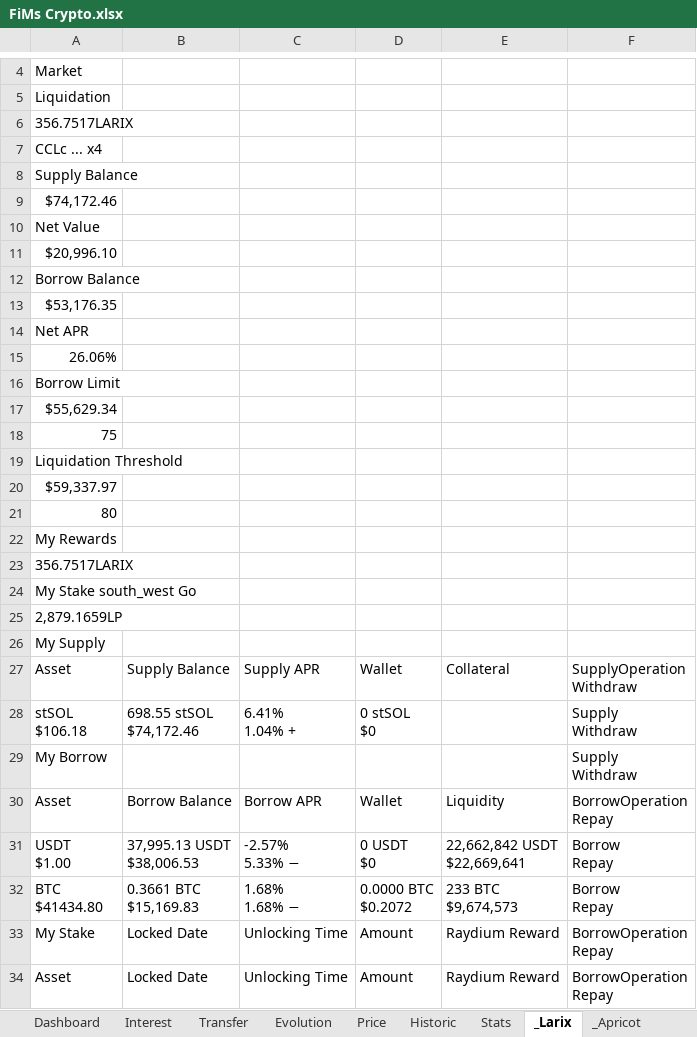
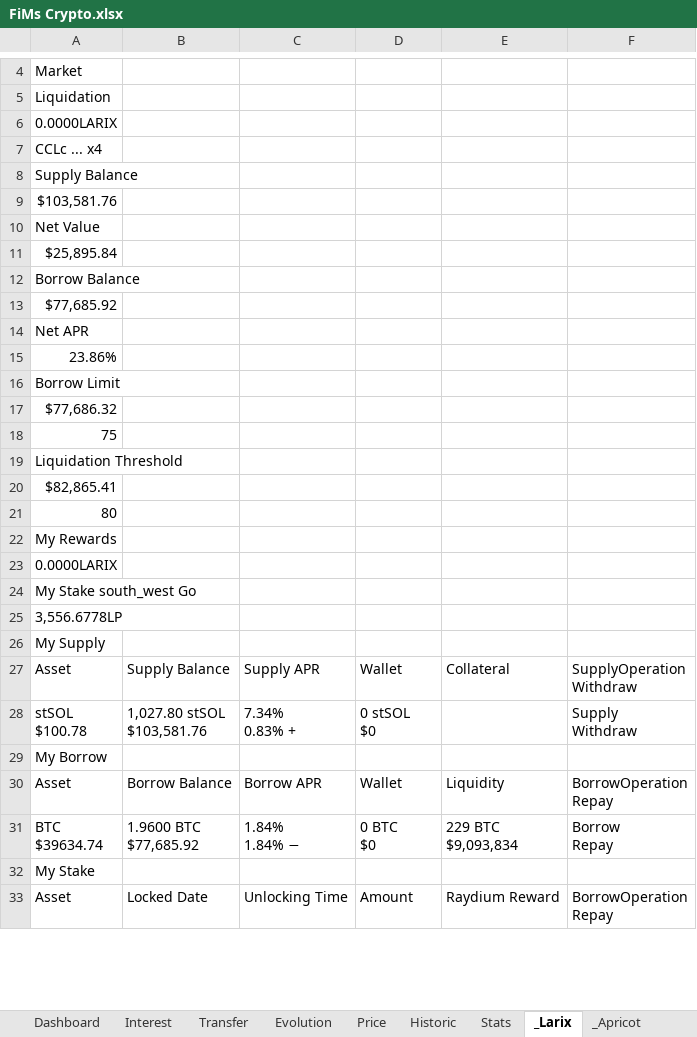
Before and after one commit to flodef/FiMs, an Excel workbook: Data/FiMs Crypto.xlsx, sheet _Larix, drawn as a sheet; only a part is shown, gaps mark what is left out; values as stored, in another font and other column widths than the file's, no borders; charts and pictures not drawn; removed rows and columns are numbered as before the commit, all else as after; ↵ is a line break in a cell; the diff covers the shown part only; the diff names each change by its address in the sheet, - before the commit and + after, or states it on an @@ line.

```diff
--- a/Data/FiMs Crypto.xlsx (sheet _Larix)
+++ b/Data/FiMs Crypto.xlsx (sheet _Larix)
-A6: 356.7517LARIX
+A6: 0.0000LARIX
-A9: $74,172.46
+A9: $103,581.76
-A11: $20,996.10
+A11: $25,895.84
-A13: $53,176.35
+A13: $77,685.92
-A15: 26.06%
+A15: 23.86%
-A17: $55,629.34
+A17: $77,686.32
-A20: $59,337.97
+A20: $82,865.41
-A23: 356.7517LARIX
+A23: 0.0000LARIX
-A25: 2,879.1659LP
+A25: 3,556.6778LP
-A28: stSOL ↵ $106.18
+A28: stSOL ↵ $100.78
-B28: 698.55 stSOL ↵ $74,172.46
+B28: 1,027.80 stSOL ↵ $103,581.76
-C28: 6.41% ↵ 1.04% +
+C28: 7.34% ↵ 0.83% +
-F29: Supply ↵ Withdraw
+F29: (empty)
-row 31: USDT ↵ $1.00 | 37,995.13 USDT ↵ $38,006.53 | -2.57% ↵ 5.33% − | 0 USDT ↵ $0 | 22,662,842 USDT ↵ $22,669,641 | Borrow ↵ Repay
-row 32: BTC ↵ $41434.80 | 0.3661 BTC ↵ $15,169.83 | 1.68% ↵ 1.68% − | 0.0000 BTC ↵ $0.2072 | 233 BTC ↵ $9,674,573 | Borrow ↵ Repay
-row 33: My Stake | Locked Date | Unlocking Time | Amount | Raydium Reward | BorrowOperation ↵ Repay
+row 31: BTC ↵ $39634.74 | 1.9600 BTC ↵ $77,685.92 | 1.84% ↵ 1.84% − | 0 BTC ↵ $0 | 229 BTC ↵ $9,093,834 | Borrow ↵ Repay
+row 32: My Stake
```
Also changed, not shown: 2 added rows, 13 removed rows and 24 edited cells elsewhere in this sheet, sheet Interest, sheet Price, sheet Stats, sheet Dashboard, sheet Evolution, sheet Transfer, 5 more sheets, other sheet tabs, formulas that keep their value, Data/FiMs Main.xlsx, 20 other files.
